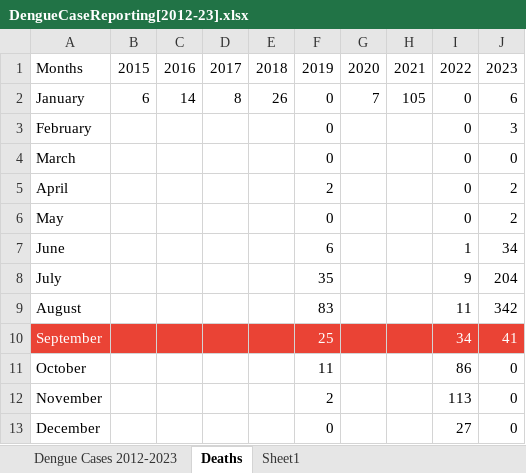
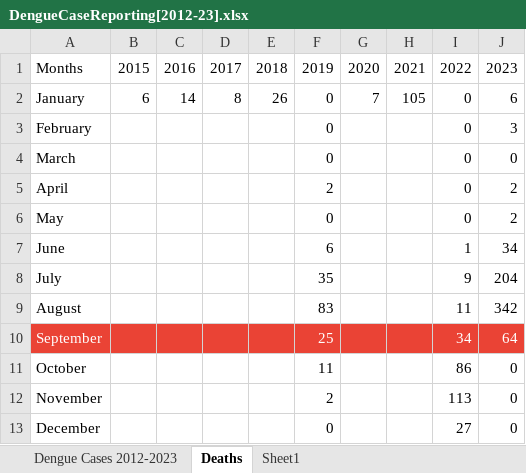
Before and after one commit to hossainlab/dengue-situation-dashboard, an Excel workbook: data/DengueCaseReporting[2012-23].xlsx, sheet Deaths, drawn as a sheet; values as stored, in another font and other column widths than the file's, no borders; the diff names each change by its address in the sheet, - before the commit and + after, or states it on an @@ line.

```diff
--- a/data/DengueCaseReporting[2012-23].xlsx (sheet Deaths)
+++ b/data/DengueCaseReporting[2012-23].xlsx (sheet Deaths)
-J10: 41
+J10: 64
```
Also changed, not shown: sheet Dengue Cases 2012-2023, data/DengueCases2023.xlsx, 5 other files.
